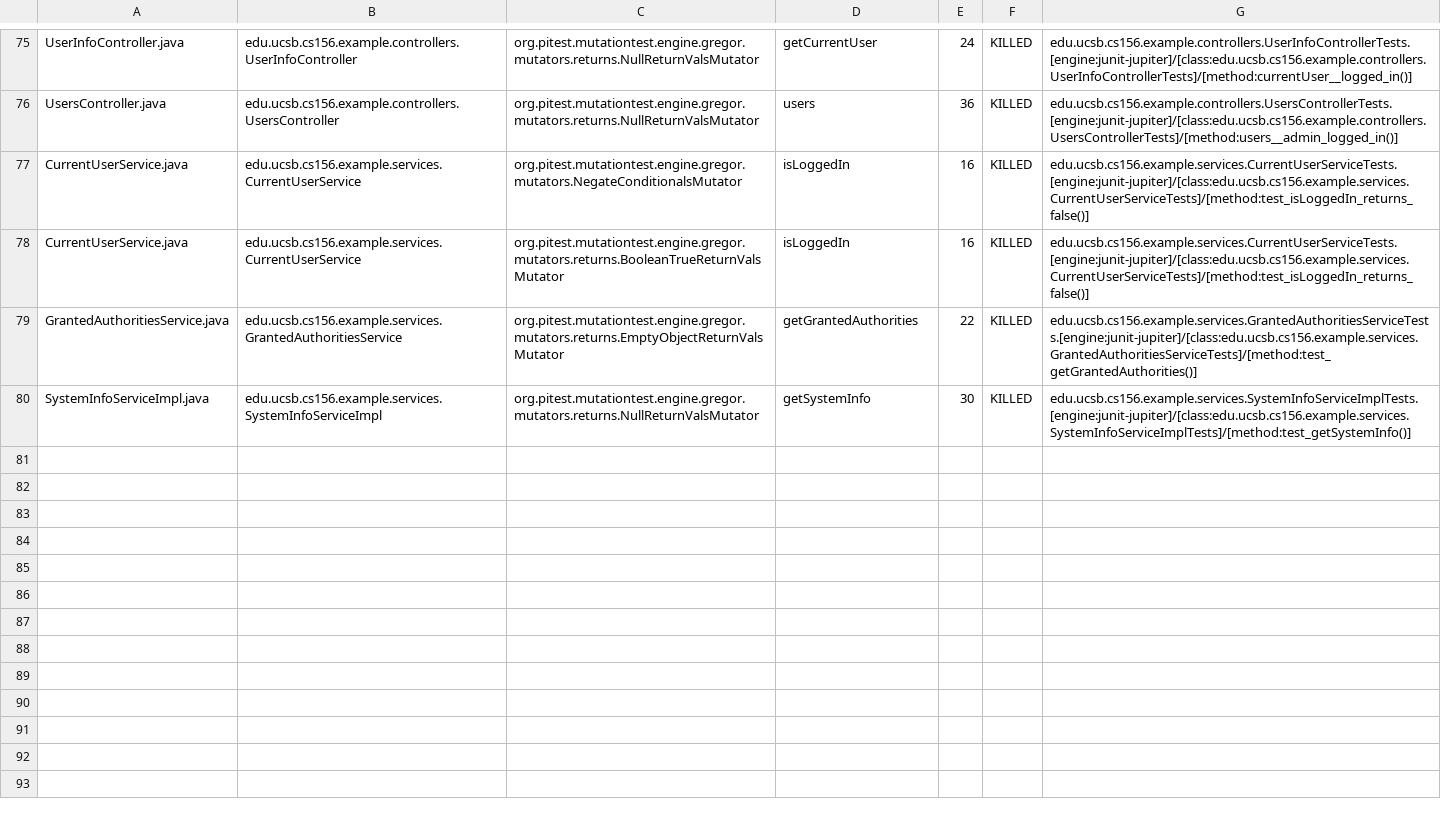
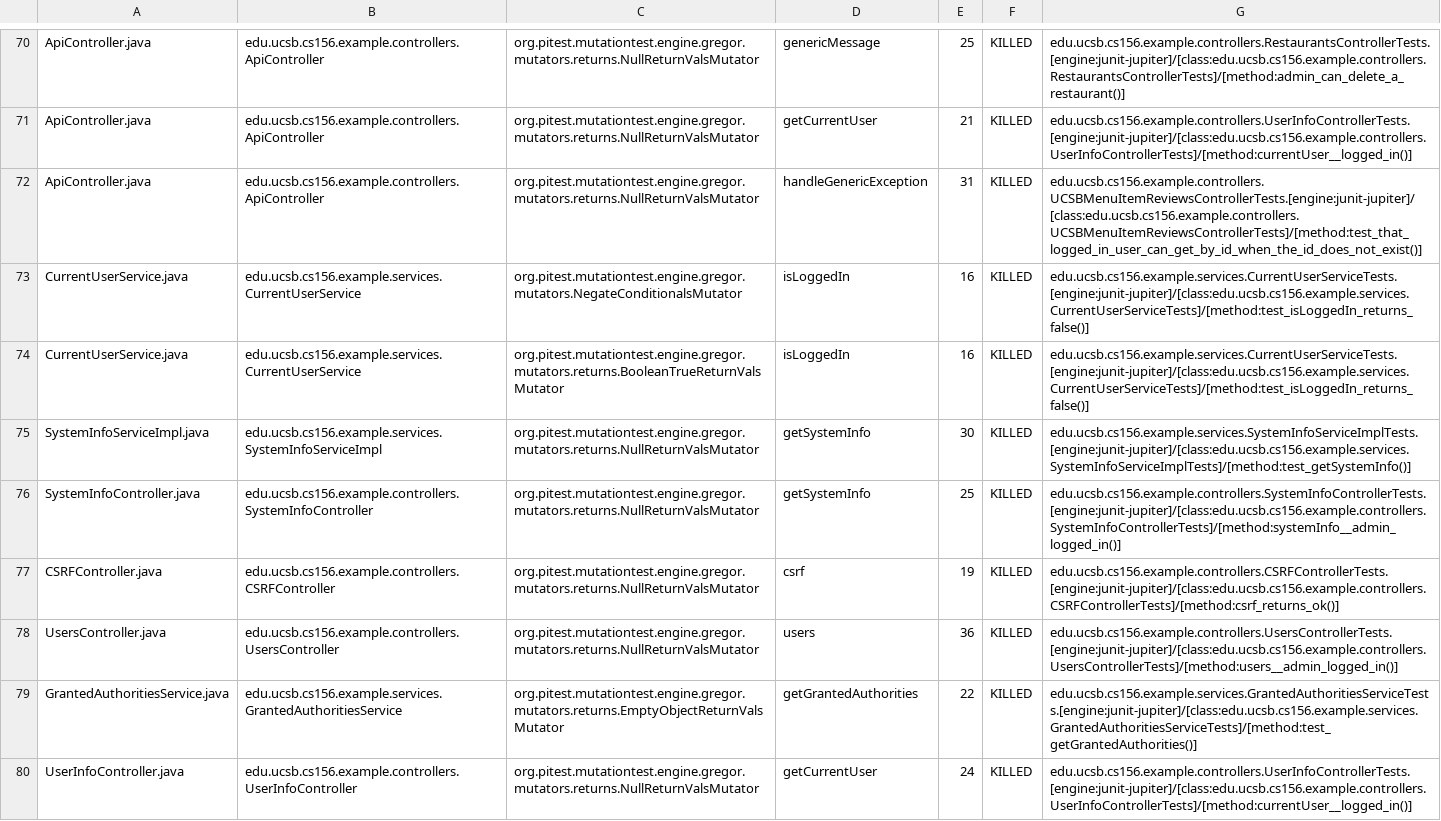
Before and after one commit to ucsb-cs156-w24/team03-w24-4pm-3, a CSV file: prs/70/pitest/mutations.csv, drawn as a sheet; only a part is shown, gaps mark what is left out; addresses are those after the commit; the diff covers the shown part only; the diff names each change by its address in the sheet, - before the commit and + after, or states it on an @@ line.

Commit message:
Deploying to gh-pages from @ ucsb-cs156-w24/team03-w24-4pm-3@118cac015ad684230bd9cbcc9e1137a5fad598e9 🚀

```diff
--- a/prs/70/pitest/mutations.csv
+++ b/prs/70/pitest/mutations.csv
-A70: UserInfoController.java
+A70: ApiController.java
-B70: edu.ucsb.cs156.example.controllers.UserInfoController
+B70: edu.ucsb.cs156.example.controllers.ApiController
-D70: getCurrentUser
+D70: genericMessage
-E70: 24
+E70: 25
-G70: edu.ucsb.cs156.example.controllers.UserInfoControllerTests.[engine:junit-jupiter]/[class:edu.ucsb.cs156.example.controllers.UserInfoControllerTests]/[method:currentUser__logged_in()]
+G70: edu.ucsb.cs156.example.controllers.RestaurantsControllerTests.[engine:junit-jupiter]/[class:edu.ucsb.cs156.example.controllers.RestaurantsControllerTests]/[method:admin_can_delete_a_restaurant()]
@@ row 2 moved to row 71: ApiController.java @@
-A72: UsersController.java
+A72: ApiController.java
-B72: edu.ucsb.cs156.example.controllers.UsersController
+B72: edu.ucsb.cs156.example.controllers.ApiController
-D72: users
+D72: handleGenericException
-E72: 36
+E72: 31
-G72: edu.ucsb.cs156.example.controllers.UsersControllerTests.[engine:junit-jupiter]/[class:edu.ucsb.cs156.example.controllers.UsersControllerTests]/[method:users__admin_logged_in()]
+G72: edu.ucsb.cs156.example.controllers.UCSBMenuItemReviewsControllerTests.[engine:junit-jupiter]/[class:edu.ucsb.cs156.example.controllers.UCSBMenuItemReviewsControllerTests]/[method:test_that_logged_in_user_can_get_by_id_when_the_id_does_not_exist()]
@@ row 80 moved to row 75: SystemInfoServiceImpl.java @@
@@ row 18 moved to row 76: SystemInfoController.java @@
@@ row 4 moved to row 77: CSRFController.java @@
+row 78: UsersController.java | edu.ucsb.cs156.example.controllers.UsersController | org.pitest.mutationtest.engine.gregor.mutators.returns.NullReturnValsMutator | users | 36 | KILLED | edu.ucsb.cs156.example.controllers.UsersControllerTests.[engine:junit-jupiter]/[class:edu.ucsb.cs156.example.controllers.UsersControllerTests]/[method:users__admin_logged_in()]
+row 80: UserInfoController.java | edu.ucsb.cs156.example.controllers.UserInfoController | org.pitest.mutationtest.engine.gregor.mutators.returns.NullReturnValsMutator | getCurrentUser | 24 | KILLED | edu.ucsb.cs156.example.controllers.UserInfoControllerTests.[engine:junit-jupiter]/[class:edu.ucsb.cs156.example.controllers.UserInfoControllerTests]/[method:currentUser__logged_in()]
```
Also changed, not shown: 2 removed rows and 28 moved rows elsewhere in this file, 13 other files.
